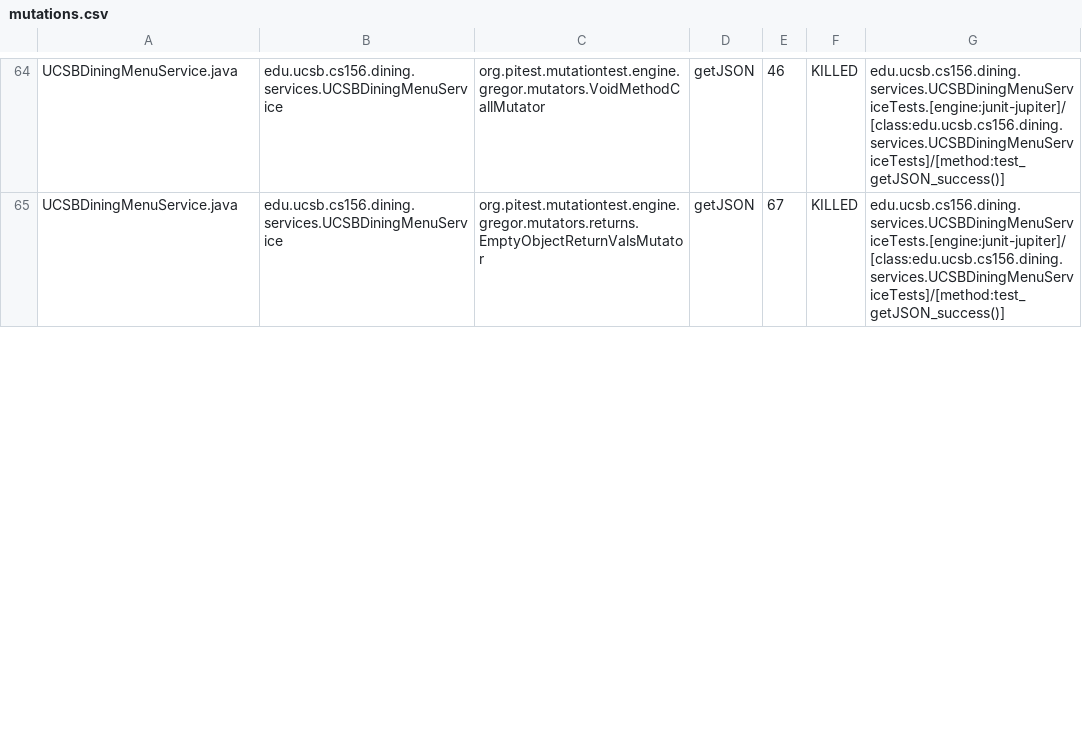
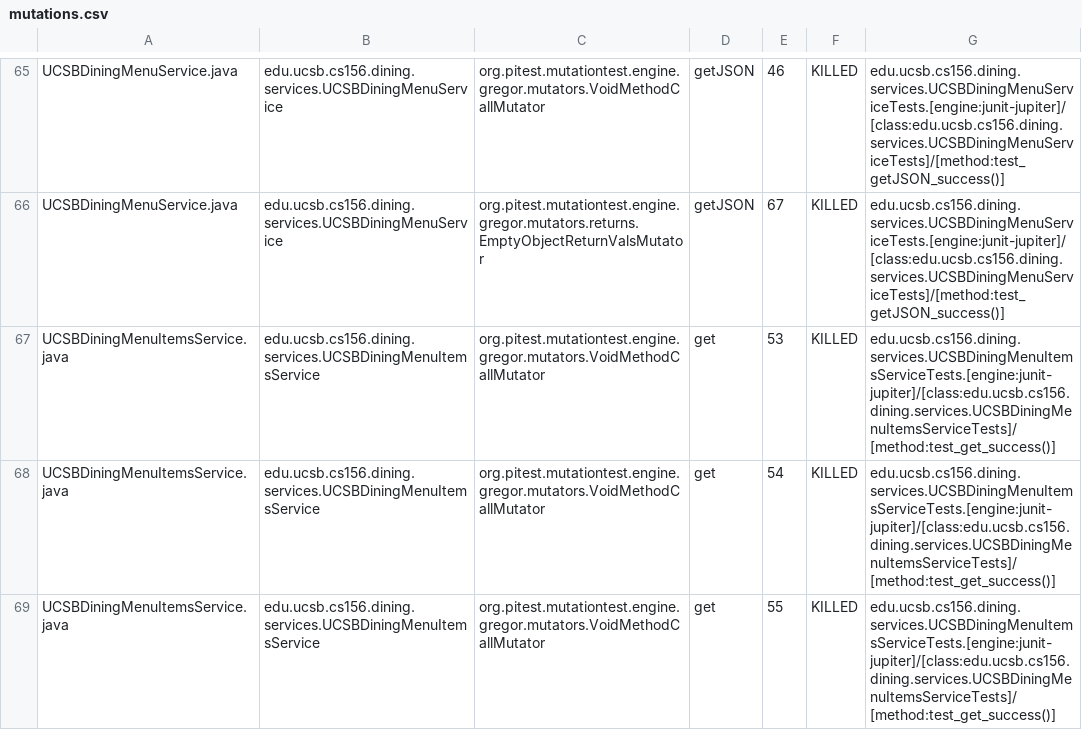
Before and after one commit to ucsb-cs156-f24/proj-dining-f24-16, a CSV file: pitest/mutations.csv, drawn as a sheet; only a part is shown, gaps mark what is left out; the diff covers the shown part only; the diff names each change by its address in the sheet, - before the commit and + after, or states it on an @@ line.

Commit message:
Deploying to gh-pages from @ ucsb-cs156-f24/proj-dining-f24-16@d9110164b7f2110187ea473dd328a0654b38d669 🚀

```diff
--- a/pitest/mutations.csv
+++ b/pitest/mutations.csv
+row 67: UCSBDiningMenuItemsService.java | edu.ucsb.cs156.dining.services.UCSBDiningMenuItemsService | org.pitest.mutationtest.engine.gregor.mutators.VoidMethodCallMutator | get | 53 | KILLED | edu.ucsb.cs156.dining.services.UCSBDiningMenuItemsServiceTests.[engine:junit-jupiter]/[class:edu.ucsb.cs156.dining.services.UCSBDiningMenuItemsServiceTests]/[method:test_get_success()]
+row 68: UCSBDiningMenuItemsService.java | edu.ucsb.cs156.dining.services.UCSBDiningMenuItemsService | org.pitest.mutationtest.engine.gregor.mutators.VoidMethodCallMutator | get | 54 | KILLED | edu.ucsb.cs156.dining.services.UCSBDiningMenuItemsServiceTests.[engine:junit-jupiter]/[class:edu.ucsb.cs156.dining.services.UCSBDiningMenuItemsServiceTests]/[method:test_get_success()]
+row 69: UCSBDiningMenuItemsService.java | edu.ucsb.cs156.dining.services.UCSBDiningMenuItemsService | org.pitest.mutationtest.engine.gregor.mutators.VoidMethodCallMutator | get | 55 | KILLED | edu.ucsb.cs156.dining.services.UCSBDiningMenuItemsServiceTests.[engine:junit-jupiter]/[class:edu.ucsb.cs156.dining.services.UCSBDiningMenuItemsServiceTests]/[method:test_get_success()]
```
Also changed, not shown: 2 added rows and 5 edited cells elsewhere in this file, 18 other files.
